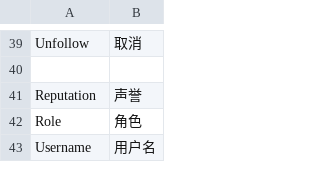
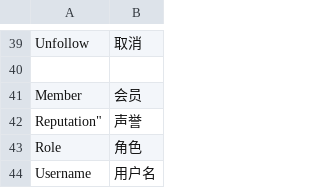
Before and after one commit to pythoncn/june, a CSV file: june/locale/zh_CN.csv, drawn as a sheet; only a part is shown, gaps mark what is left out.

```diff
--- a/june/locale/zh_CN.csv
+++ b/june/locale/zh_CN.csv
@@ -40,3 +40,4 @@
 
-"Reputation", 声誉
+"Member", 会员
+Reputation", 声誉
 "Role", 角色
```
Also changed, not shown: 9 other files.
